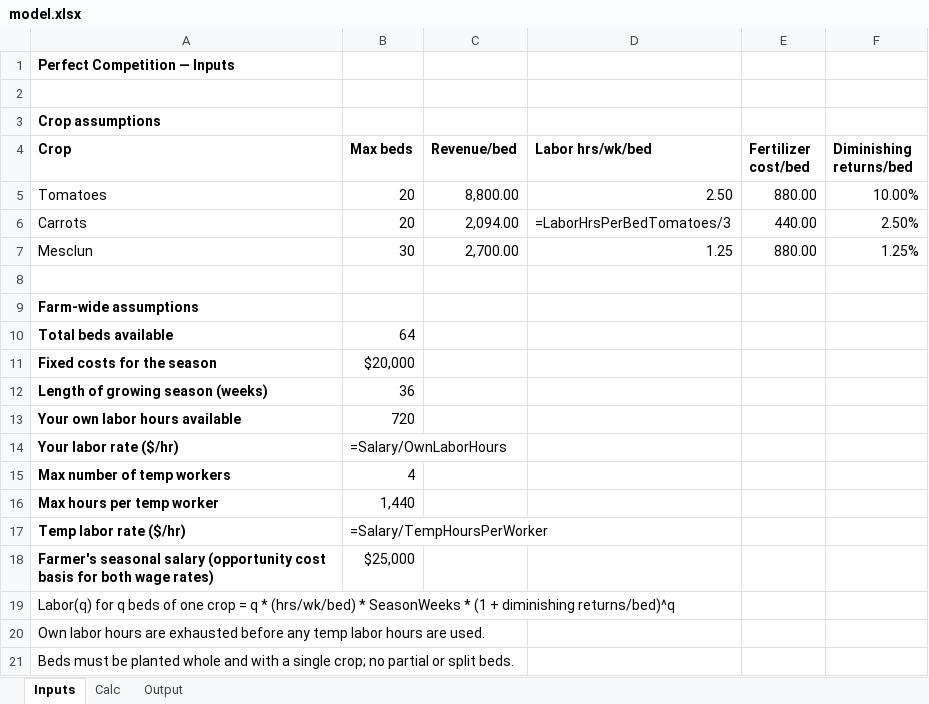
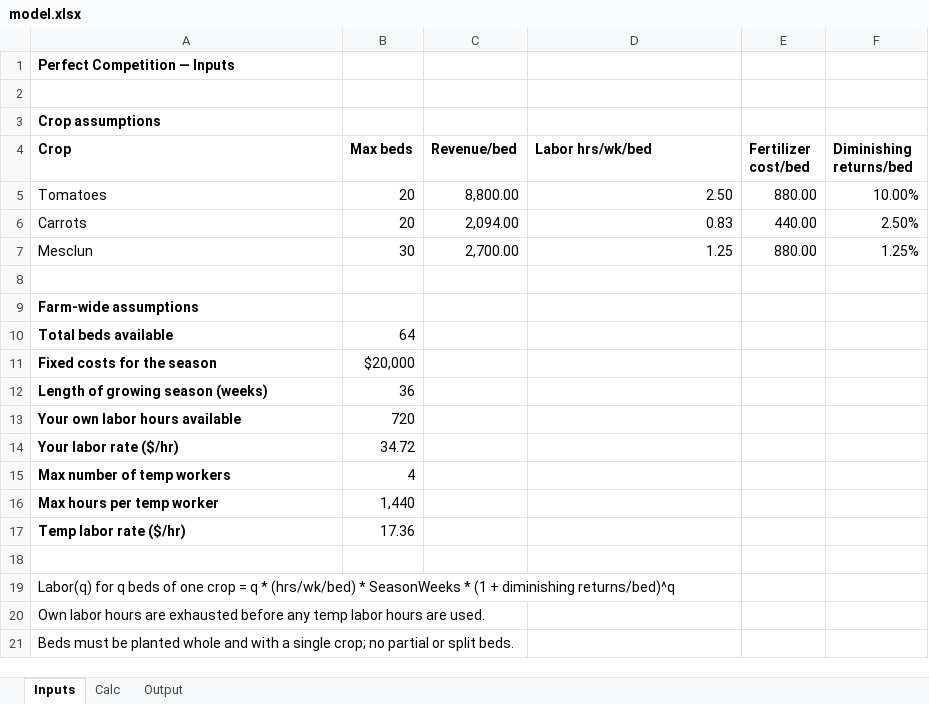
Before and after one commit to ryanmoor/ryan-moore, an Excel workbook: capabilities/marginal-analysis/model.xlsx, sheet Inputs, drawn as a sheet; values as stored, in another font and other column widths than the file's, no borders; formulas without a stored value are shown as written; the diff names each change by its address in the sheet, - before the commit and + after, or states it on an @@ line.

```diff
--- a/capabilities/marginal-analysis/model.xlsx (sheet Inputs)
+++ b/capabilities/marginal-analysis/model.xlsx (sheet Inputs)
-D6 (Labor hrs/wk/bed): =LaborHrsPerBedTomatoes/3
+D6 (Labor hrs/wk/bed): 0.83
-B14 (Max beds): =Salary/OwnLaborHours
+B14 (Max beds): 34.72
-B17 (Max beds): =Salary/TempHoursPerWorker
+B17 (Max beds): 17.36
-row 18: Farmer's seasonal salary (opportunity cost basis for both wage rates) | $25,000
+row 18: (empty)
```
Also changed, not shown: sheet Calc, sheet Output.
